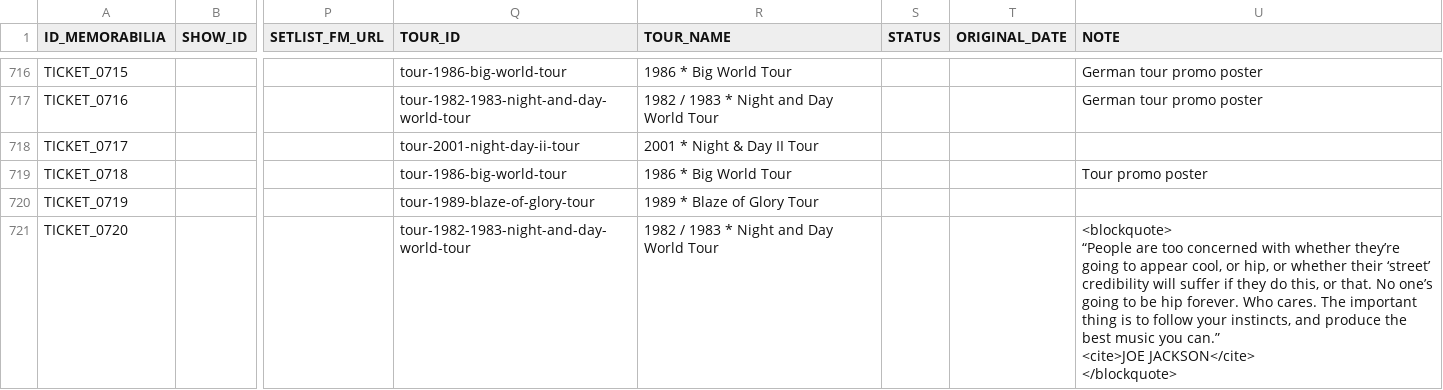
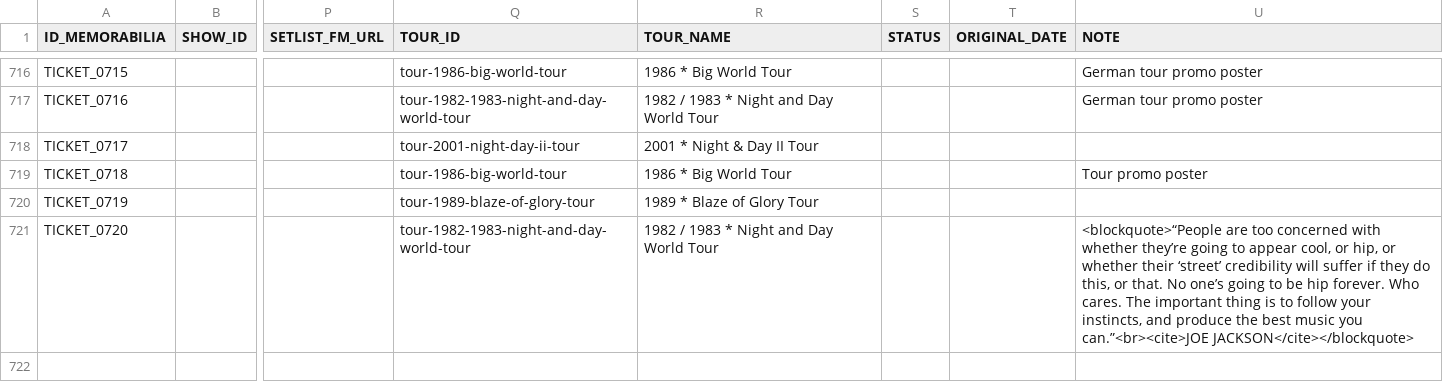
Before and after one commit to 19forever/joe-jackson-tickets-v2, a CSV file: joe_jackson_tickets_cleaned.csv, drawn as a sheet; only a part is shown, gaps mark what is left out; ↵ is a line break in a cell; the diff names each change by its address in the sheet, - before the commit and + after, or states it on an @@ line.

Commit message:
Update ticket metadata via Admin Editor

```diff
--- a/joe_jackson_tickets_cleaned.csv
+++ b/joe_jackson_tickets_cleaned.csv
-U721 (NOTE): <blockquote> ↵ “People are too concerned with whether they’re going to appear cool, or hip, or whether their ‘street’ credibility will suffer if they do this, or that. No one’s going to be hip forever. Who cares. The important thing is to follow your instincts, and produce the best music you can.” ↵ <cite>JOE JACKSON</cite> ↵ </blockquote>
+U721 (NOTE): <blockquote>“People are too concerned with whether they’re going to appear cool, or hip, or whether their ‘street’ credibility will suffer if they do this, or that. No one’s going to be hip forever. Who cares. The important thing is to follow your instincts, and produce the best music you can.”<br><cite>JOE JACKSON</cite></blockquote>
```
